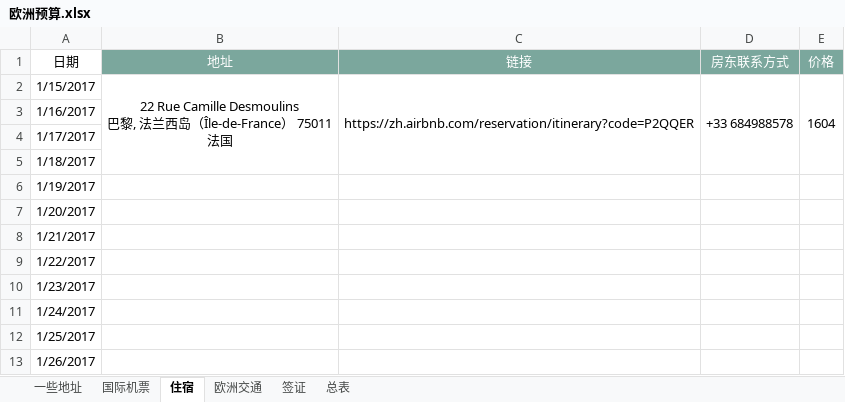
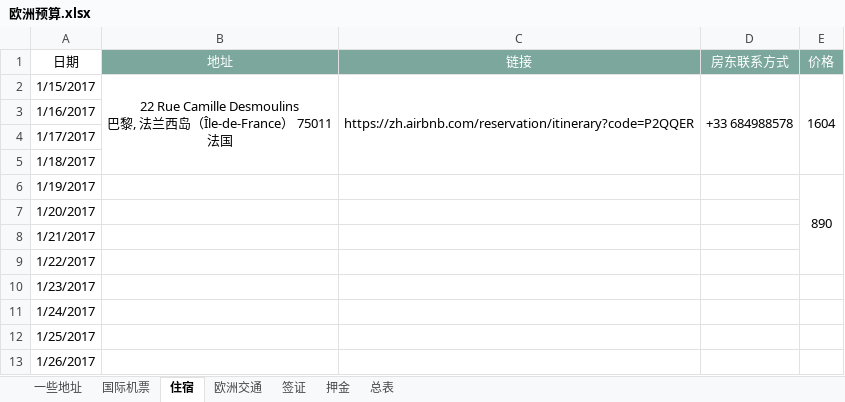
Before and after one commit to mgno32/trip_planning, an Excel workbook: 欧洲预算.xlsx, sheet 住宿, drawn as a sheet; values as stored, in another font and other column widths than the file's, no borders; table styles not drawn; the diff names each change by its address in the sheet, - before the commit and + after, or states it on an @@ line.

```diff
--- a/欧洲预算.xlsx (sheet 住宿)
+++ b/欧洲预算.xlsx (sheet 住宿)
+sheet tab: 押金
-E6 (价格): (empty)
+E6 (价格): 890
+E6:E9 merged
```
Also changed, not shown: sheet 总表.
